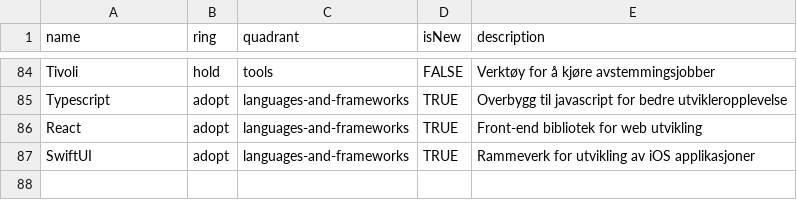
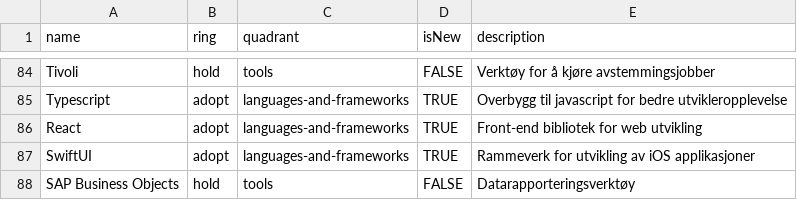
Before and after one commit to Norsk-Tipping/tech-radar, a CSV file: nt-tech-radar.csv, drawn as a sheet; only a part is shown, gaps mark what is left out.

Commit message:
lagt til SAP

```diff
--- a/nt-tech-radar.csv
+++ b/nt-tech-radar.csv
@@ -87 +87,2 @@ React,adopt,languages-and-frameworks,TRUE,Front-end bibliotek for web utvikling
 SwiftUI,adopt,languages-and-frameworks,TRUE,Rammeverk for utvikling av iOS applikasjoner
+SAP Business Objects,hold,tools,FALSE,Datarapporteringsverktøy
```
